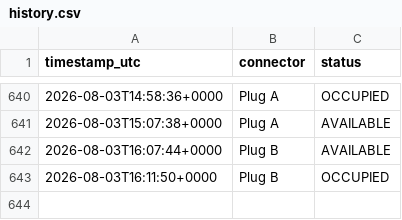
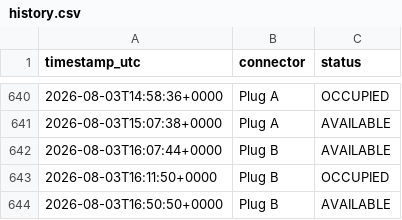
Before and after one commit to LordHob/Cargador-PT-Ovans1, a CSV file: data/history.csv, drawn as a sheet; only a part is shown, gaps mark what is left out.

```diff
--- a/data/history.csv
+++ b/data/history.csv
@@ -643 +643,2 @@ timestamp_utc,connector,status
 2026-08-03T16:11:50+0000,Plug B,OCCUPIED
+2026-08-03T16:50:50+0000,Plug B,AVAILABLE
```
Also changed, not shown: 1 other file.
